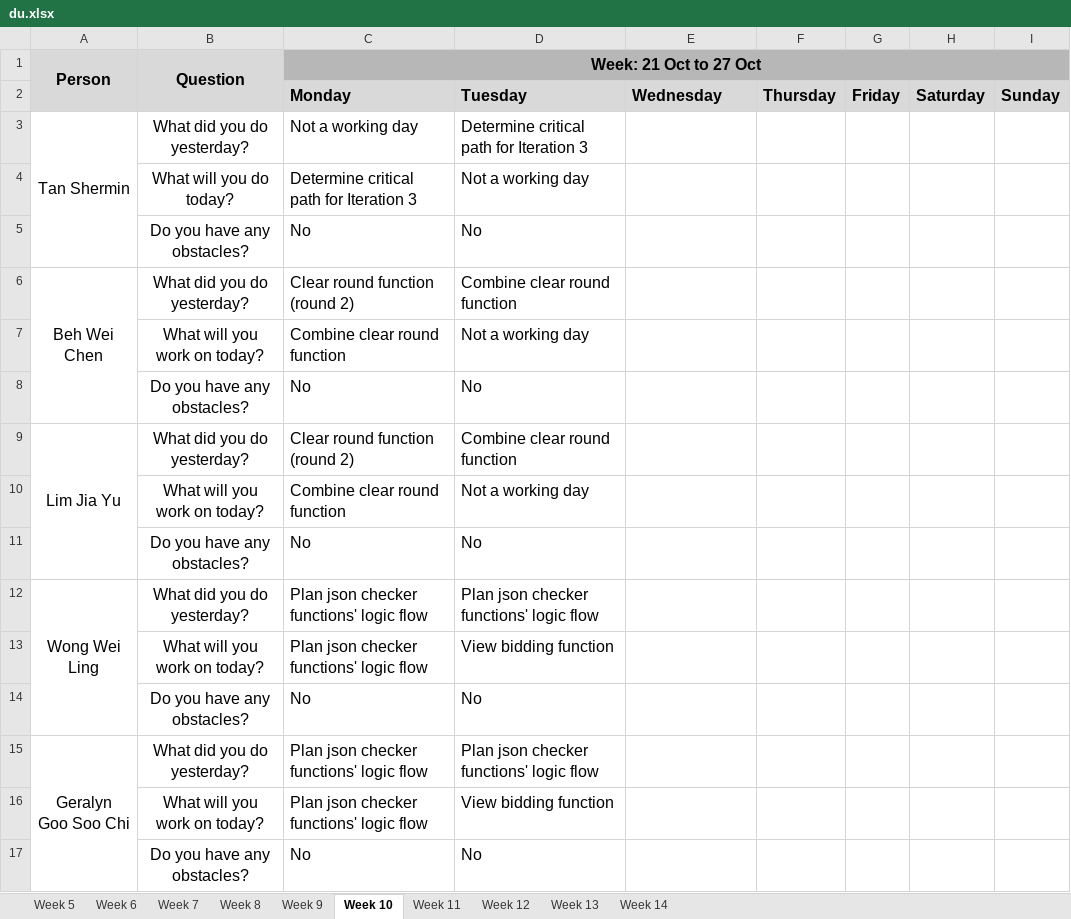
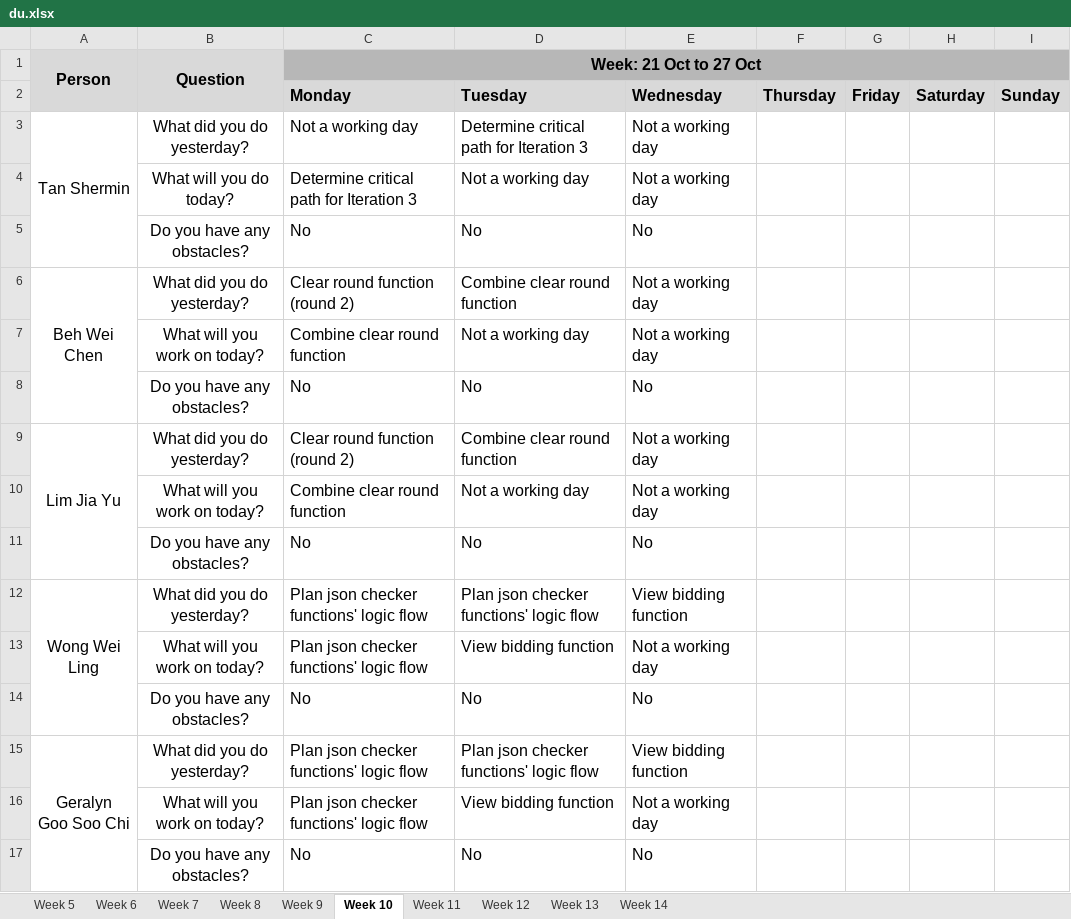
Before and after one commit to weichen-0/Bidding-Online-System, an Excel workbook: metrics/du.xlsx, sheet Week 10, drawn as a sheet; values as stored, in another font and other column widths than the file's, no borders; the diff names each change by its address in the sheet, - before the commit and + after, or states it on an @@ line.

Commit message:
Update du.xlsx (FOR 23 OCT)

```diff
--- a/metrics/du.xlsx (sheet Week 10)
+++ b/metrics/du.xlsx (sheet Week 10)
-E3:E4: (empty)
+E3:E4: Not a working day
-E5: (empty)
+E5: No
-E6:E7: (empty)
+E6:E7: Not a working day
-E8: (empty)
+E8: No
-E9:E10: (empty)
+E9:E10: Not a working day
-E11: (empty)
+E11: No
-E12: (empty)
+E12: View bidding function
-E13: (empty)
+E13: Not a working day
-E14: (empty)
+E14: No
-E15: (empty)
+E15: View bidding function
-E16: (empty)
+E16: Not a working day
-E17: (empty)
+E17: No
```
